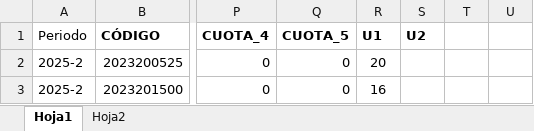
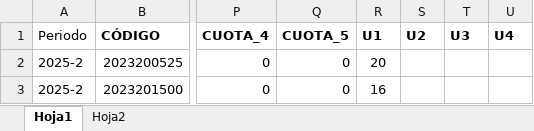
Before and after one commit to danhv19/NW, an Excel workbook: uploads/training/Para_predecir_U2.xlsx, sheet Hoja1, drawn as a sheet; only a part is shown, gaps mark what is left out; values as stored, in another font and other column widths than the file's, no borders; the diff names each change by its address in the sheet, - before the commit and + after, or states it on an @@ line.

```diff
--- a/uploads/training/Para_predecir_U2.xlsx (sheet Hoja1)
+++ b/uploads/training/Para_predecir_U2.xlsx (sheet Hoja1)
-T1: (empty)
+T1: U3
-U1: (empty)
+U1: U4
```
Also changed, not shown: 4 other files.
